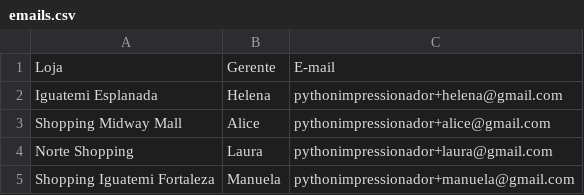
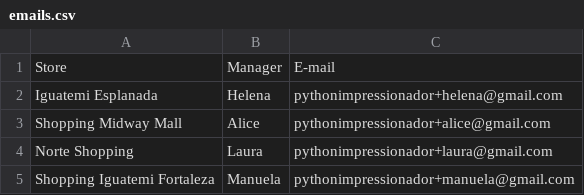
Before and after one commit to ghrisss/D-Mail, a CSV file: database/emails.csv, drawn as a sheet; only a part is shown; removed rows and columns are numbered as before the commit, all else as after; the diff names each change by its address in the sheet, - before the commit and + after, or states it on an @@ line.

```diff
--- a/database/emails.csv
+++ b/database/emails.csv
-row 1: Loja | Gerente | E-mail
+row 1: Store | Manager | E-mail
```
Also changed, not shown: database/stores.csv.
